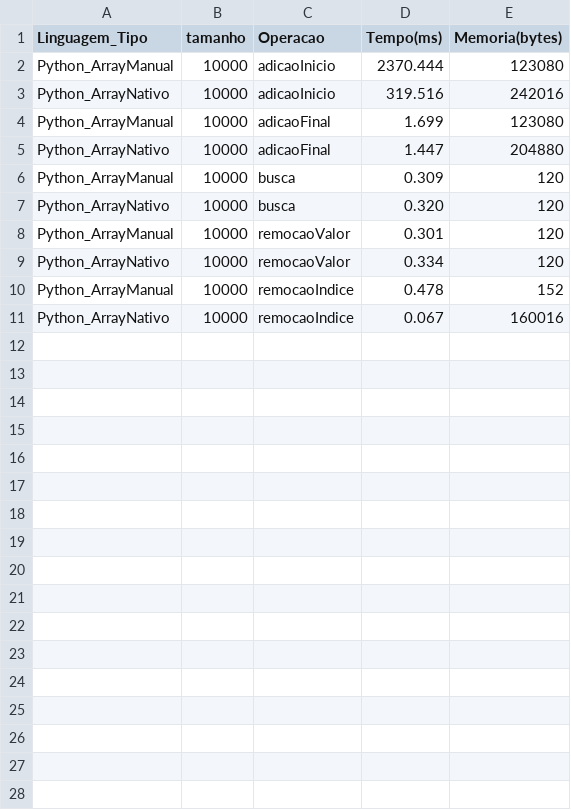
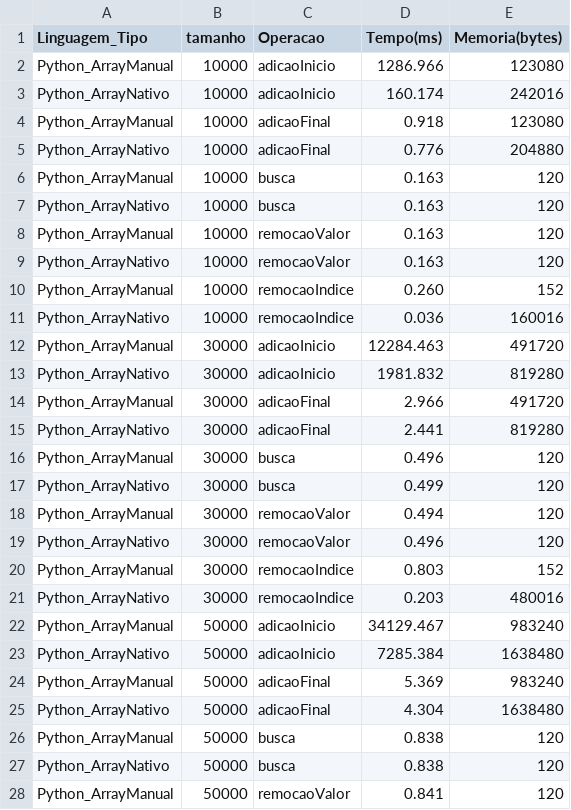
Before and after one commit to carvmalu/ProjetoLEDA, a CSV file: Resultados/PythonResults.csv, drawn as a sheet; only a part is shown; the diff covers the shown part only.

Commit message:
finalizadada implementações python.

```diff
--- a/Resultados/PythonResults.csv
+++ b/Resultados/PythonResults.csv
@@ -1,11 +1,28 @@
 Linguagem_Tipo, tamanho, Operacao, Tempo(ms), Memoria(bytes)
-Python_ArrayManual,10000,adicaoInicio,2370.444,123080
-Python_ArrayNativo,10000,adicaoInicio,319.516,242016
-Python_ArrayManual,10000,adicaoFinal,1.699,123080
-Python_ArrayNativo,10000,adicaoFinal,1.447,204880
-Python_ArrayManual,10000,busca,0.309,120
-Python_ArrayNativo,10000,busca,0.320,120
-Python_ArrayManual,10000,remocaoValor,0.301,120
-Python_ArrayNativo,10000,remocaoValor,0.334,120
-Python_ArrayManual,10000,remocaoIndice,0.478,152
-Python_ArrayNativo,10000,remocaoIndice,0.067,160016
+Python_ArrayManual,10000,adicaoInicio,1286.966,123080
+Python_ArrayNativo,10000,adicaoInicio,160.174,242016
+Python_ArrayManual,10000,adicaoFinal,0.918,123080
+Python_ArrayNativo,10000,adicaoFinal,0.776,204880
+Python_ArrayManual,10000,busca,0.163,120
+Python_ArrayNativo,10000,busca,0.163,120
+Python_ArrayManual,10000,remocaoValor,0.163,120
+Python_ArrayNativo,10000,remocaoValor,0.163,120
+Python_ArrayManual,10000,remocaoIndice,0.260,152
+Python_ArrayNativo,10000,remocaoIndice,0.036,160016
+Python_ArrayManual,30000,adicaoInicio,12284.463,491720
+Python_ArrayNativo,30000,adicaoInicio,1981.832,819280
+Python_ArrayManual,30000,adicaoFinal,2.966,491720
+Python_ArrayNativo,30000,adicaoFinal,2.441,819280
+Python_ArrayManual,30000,busca,0.496,120
+Python_ArrayNativo,30000,busca,0.499,120
+Python_ArrayManual,30000,remocaoValor,0.494,120
+Python_ArrayNativo,30000,remocaoValor,0.496,120
+Python_ArrayManual,30000,remocaoIndice,0.803,152
+Python_ArrayNativo,30000,remocaoIndice,0.203,480016
+Python_ArrayManual,50000,adicaoInicio,34129.467,983240
+Python_ArrayNativo,50000,adicaoInicio,7285.384,1638480
+Python_ArrayManual,50000,adicaoFinal,5.369,983240
+Python_ArrayNativo,50000,adicaoFinal,4.304,1638480
+Python_ArrayManual,50000,busca,0.838,120
+Python_ArrayNativo,50000,busca,0.838,120
+Python_ArrayManual,50000,remocaoValor,0.841,120
```
Also changed, not shown: 3 added rows elsewhere in this file, 1 other file.
